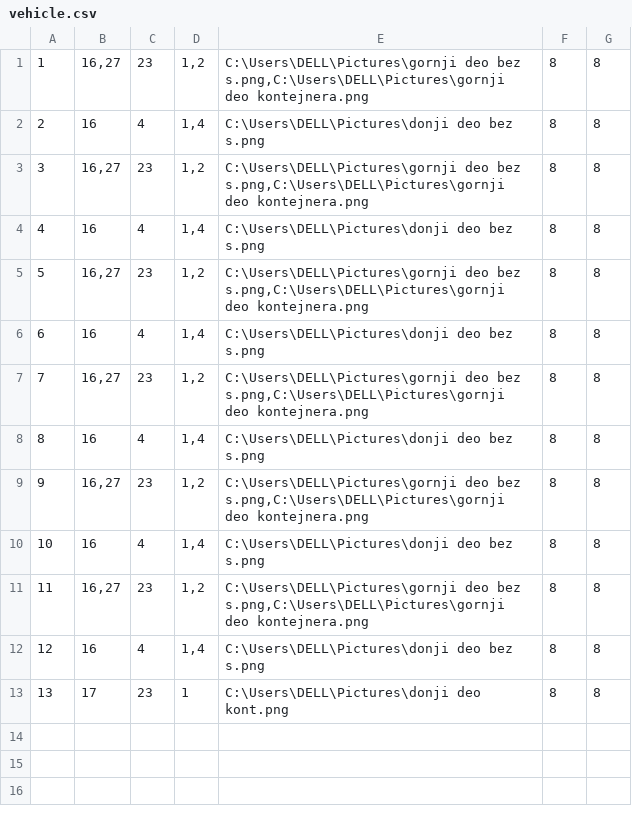
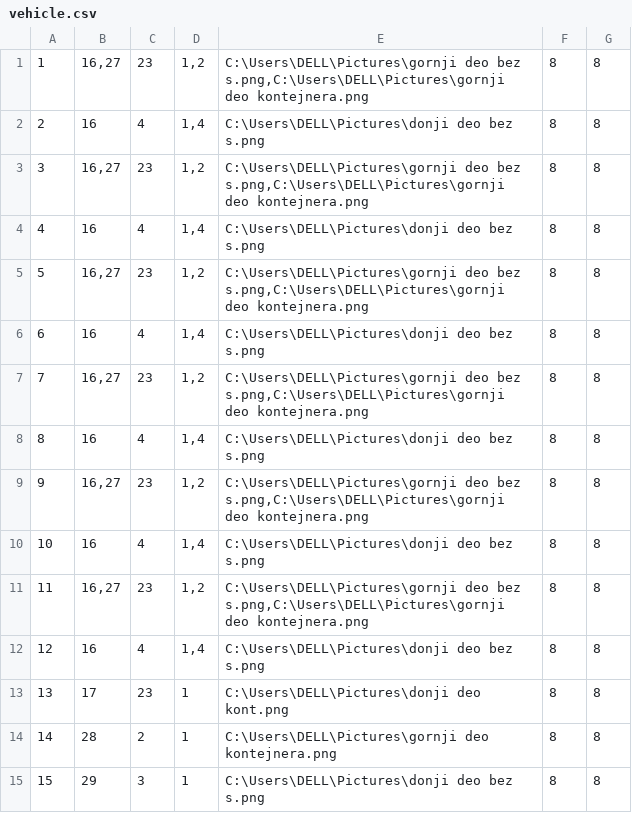
Before and after one commit to ratkovac/Booking-App, a CSV file: Resources/Data/vehicle.csv, drawn as a sheet; the diff names each change by its address in the sheet, - before the commit and + after, or states it on an @@ line.

Commit message:
fix: VehicleRegistrationWindow

```diff
--- a/Resources/Data/vehicle.csv
+++ b/Resources/Data/vehicle.csv
+row 14: 14 | 28 | 2 | 1 | C:\Users\DELL\Pictures\gornji deo kontejnera.png | 8 | 8
+row 15: 15 | 29 | 3 | 1 | C:\Users\DELL\Pictures\donji deo bez s.png | 8 | 8
```
Also changed, not shown: Resources/Data/locations.csv, 4 other files.
